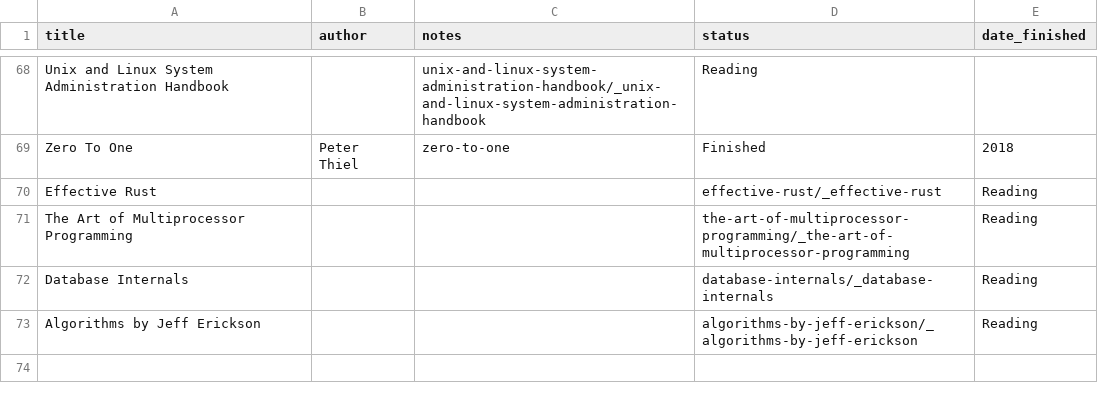
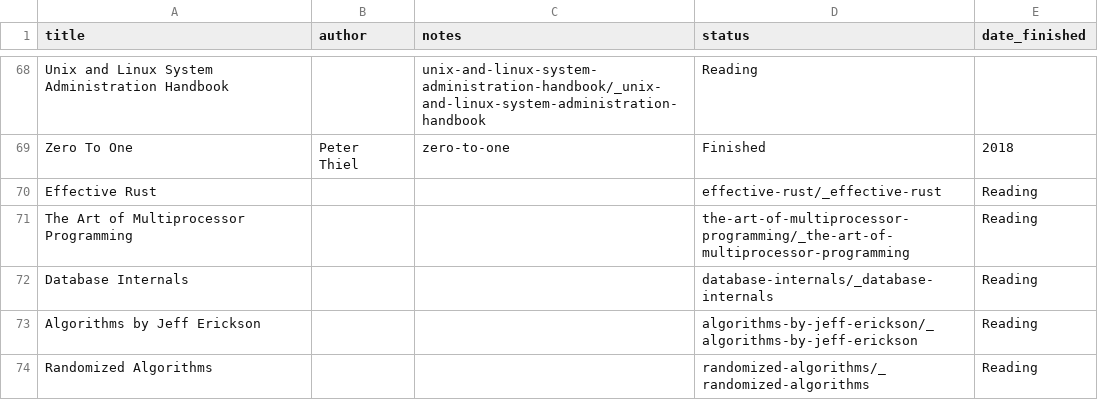
Before and after one commit to Takashiidobe/notes, a CSV file: _data/books.csv, drawn as a sheet; only a part is shown, gaps mark what is left out.

Commit message:
add randomized algorithms

```diff
--- a/_data/books.csv
+++ b/_data/books.csv
@@ -73 +73,2 @@ Zero To One,Peter Thiel,zero-to-one,Finished,2018
 "Algorithms by Jeff Erickson",,,algorithms-by-jeff-erickson/_algorithms-by-jeff-erickson,Reading,
+"Randomized Algorithms",,,randomized-algorithms/_randomized-algorithms,Reading,
```
Also changed, not shown: 20 other files.
